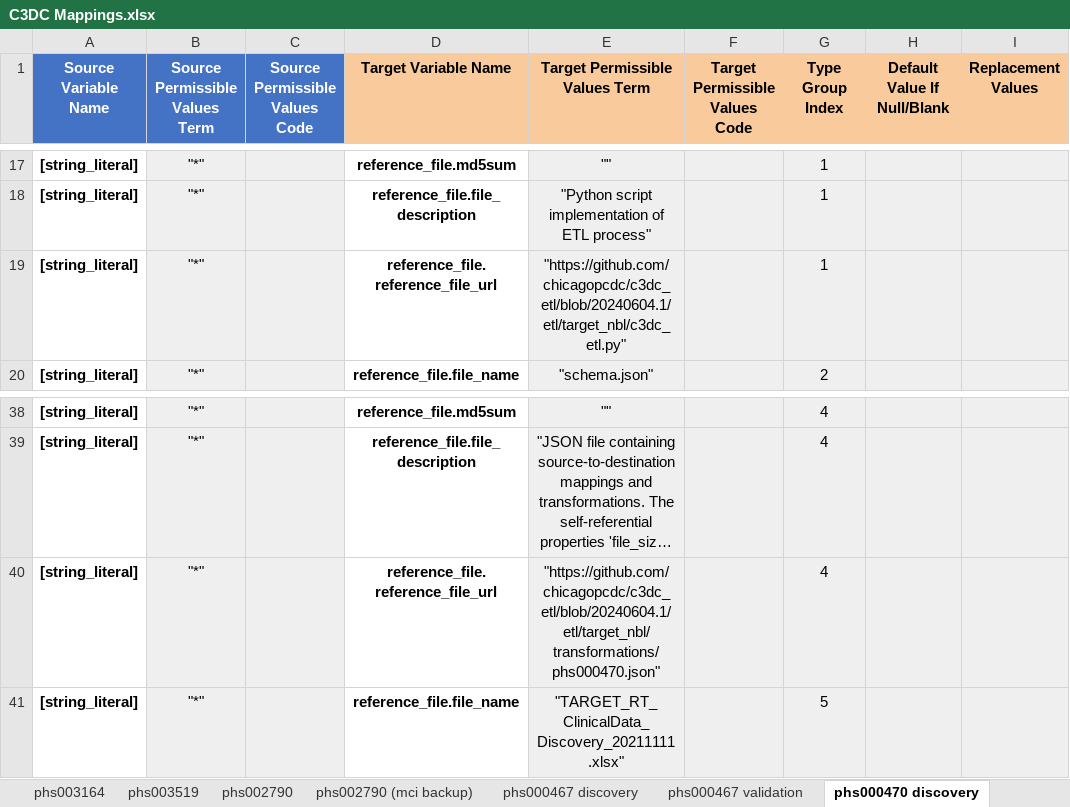
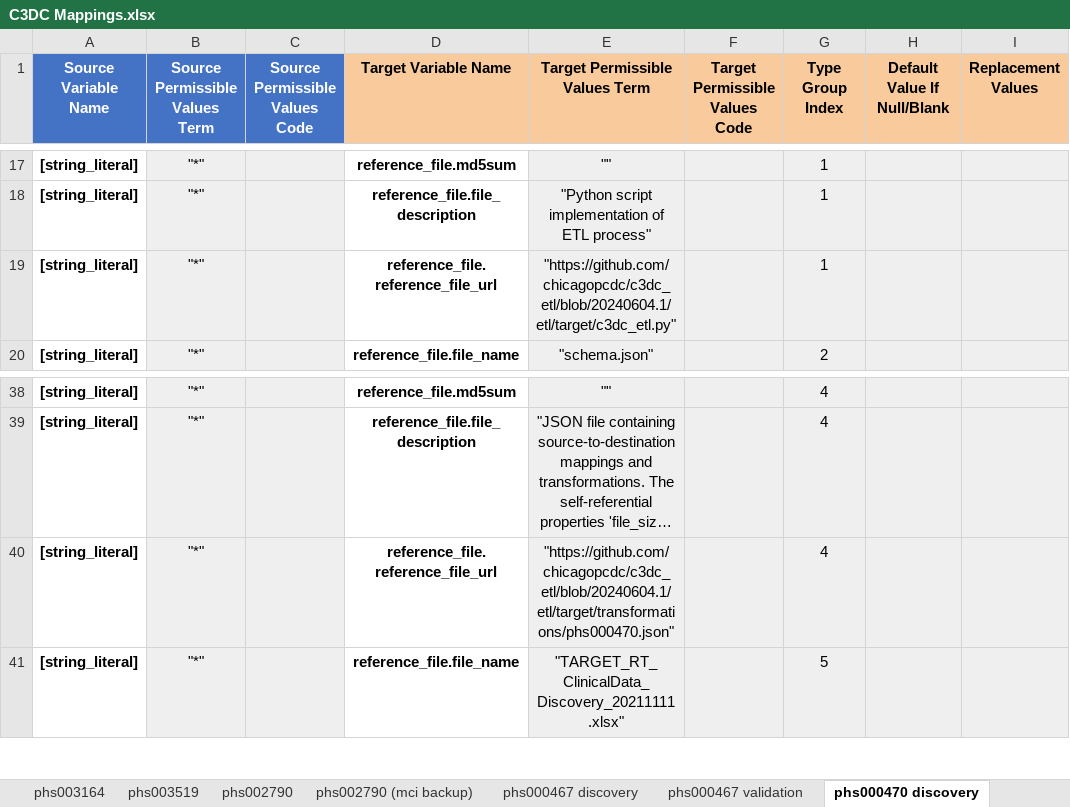
Before and after one commit to chicagopcdc/c3dc_etl, an Excel workbook: mapping_unpivoter/C3DC Mappings.xlsx, sheet phs000470 discovery, drawn as a sheet; only a part is shown, gaps mark what is left out; long unchanged cells end in …; values as stored, in another font and other column widths than the file's, no borders; charts and pictures not drawn; the diff names each change by its address in the sheet, - before the commit and + after, or states it on an @@ line.

Commit message:
correct target source data file reference file properties in mappings and transformations

```diff
--- a/mapping_unpivoter/C3DC Mappings.xlsx (sheet phs000470 discovery)
+++ b/mapping_unpivoter/C3DC Mappings.xlsx (sheet phs000470 discovery)
-E19 (Target Permissible Values Term): "https://github.com/chicagopcdc/c3dc_etl/blob/20240604.1/etl/target_nbl/c3dc_etl.py"
+E19 (Target Permissible Values Term): "https://github.com/chicagopcdc/c3dc_etl/blob/20240604.1/etl/target/c3dc_etl.py"
-E40 (Target Permissible Values Term): "https://github.com/chicagopcdc/c3dc_etl/blob/20240604.1/etl/target_nbl/transformations/phs000470.json"
+E40 (Target Permissible Values Term): "https://github.com/chicagopcdc/c3dc_etl/blob/20240604.1/etl/target/transformations/phs000470.json"
```
Also changed, not shown: sheet phs000471 discovery, sheet phs000471 validation, sheet phs000470 validation, sheet phs000467 validation, sheet phs000467 discovery, sheet phs000467 validation (backup), 3 more sheets, 19 other files.
